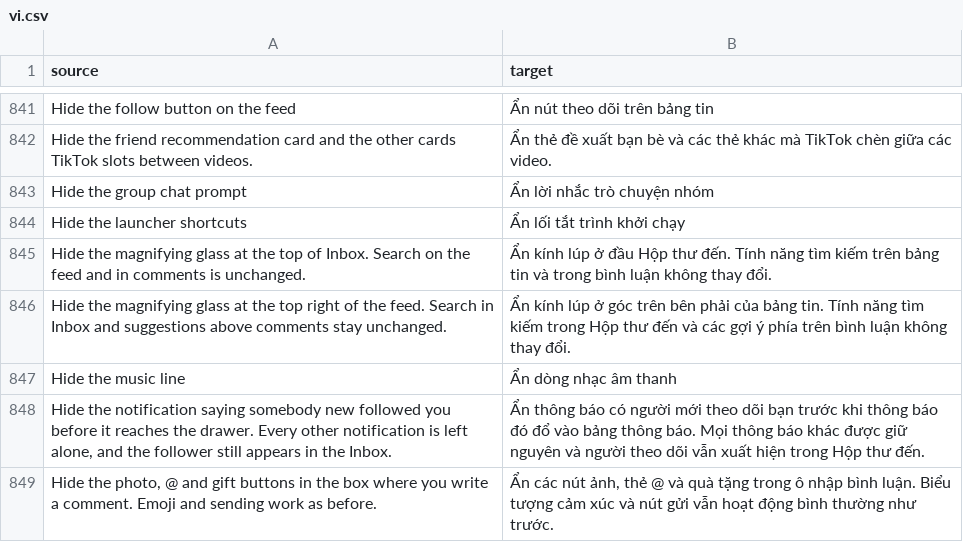
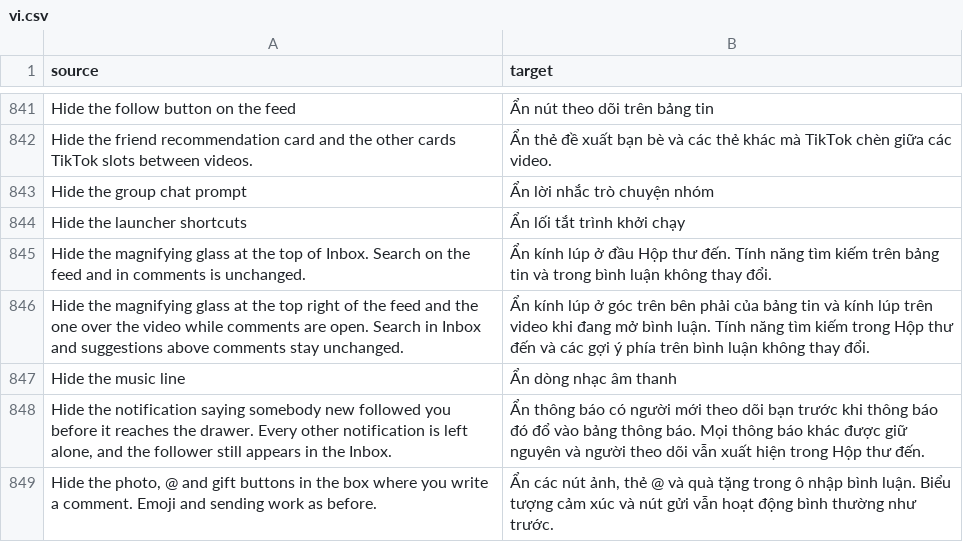
Before and after one commit to SysAdminDoc/HushFeed, a CSV file: extensions/tiktok/src/main/l10n/vi.csv, drawn as a sheet; only a part is shown, gaps mark what is left out; removed rows and columns are numbered as before the commit, all else as after; the diff names each change by its address in the sheet, - before the commit and + after, or states it on an @@ line.

Commit message:
feat(feed): hide the search icon over the video while comments are open
TikTok draws its own magnifier over the shrunken video when the comments
sheet is up, from a view that decides in one method whether to show it.
Hide the search button on the feed now hands that method's answer to the
switch first, so the icon stays hidden there too. The row summary, the
patch description and the patches list follow, and the list picks up the
two comment button defaults it was missing.

Refs #371

```diff
--- a/extensions/tiktok/src/main/l10n/vi.csv
+++ b/extensions/tiktok/src/main/l10n/vi.csv
-row 846: Hide the magnifying glass at the top right of the feed. Search in Inbox and suggestions above comments stay unchanged. | Ẩn kính lúp ở góc trên bên phải của bảng tin. Tính năng tìm kiếm trong Hộp thư đến và các gợi ý phía trên bình luận không thay đổi.
+row 846: Hide the magnifying glass at the top right of the feed and the one over the video while comments are open. Search in Inbox and suggestions above comments stay unchanged. | Ẩn kính lúp ở góc trên bên phải của bảng tin và kính lúp trên video khi đang mở bình luận. Tính năng tìm kiếm trong Hộp thư đến và các gợi ý phía trên bình luận không thay đổi.
```
Also changed, not shown: extensions/tiktok/src/main/l10n/az.tsv, extensions/tiktok/src/main/l10n/de.tsv, 27 other files.
